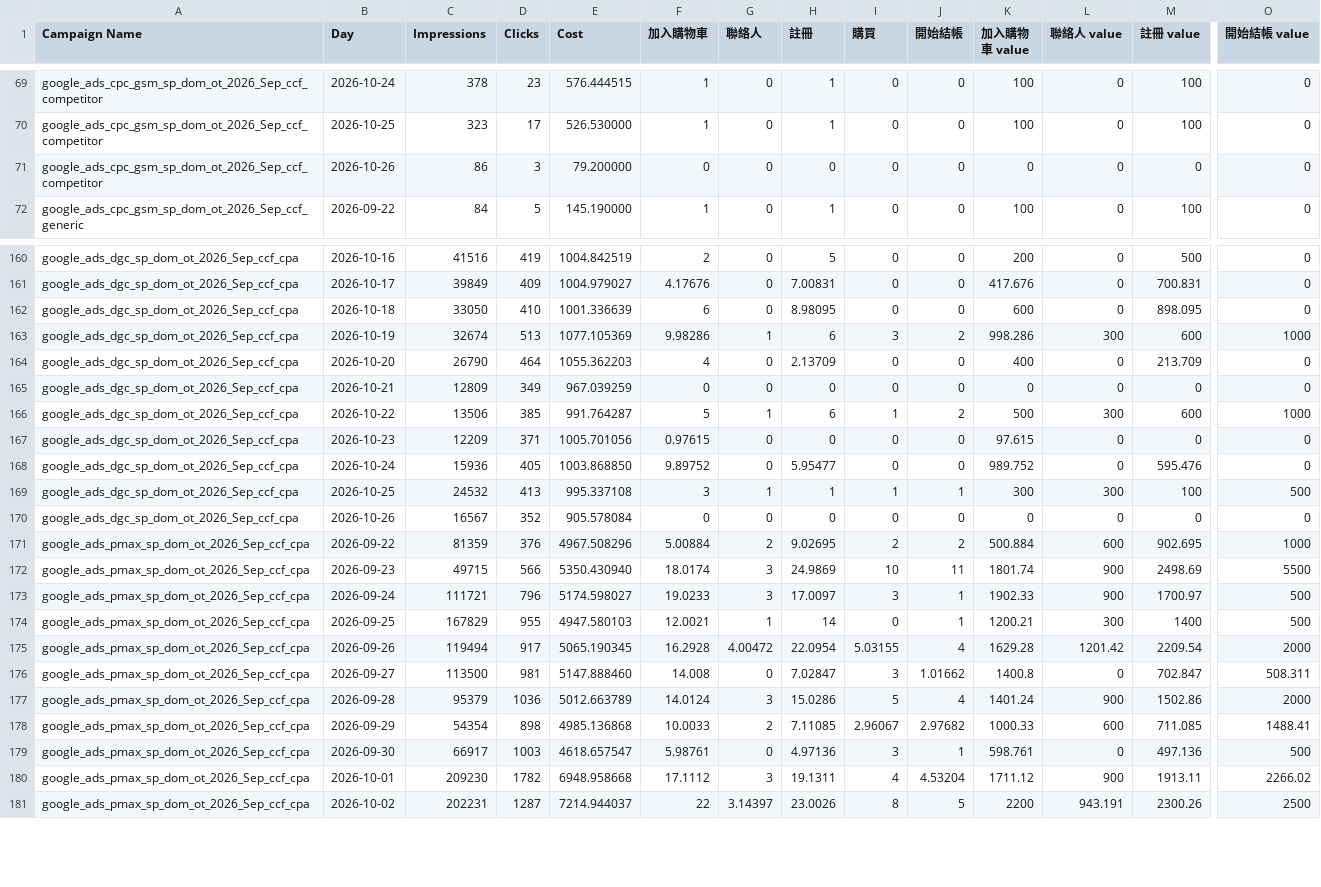
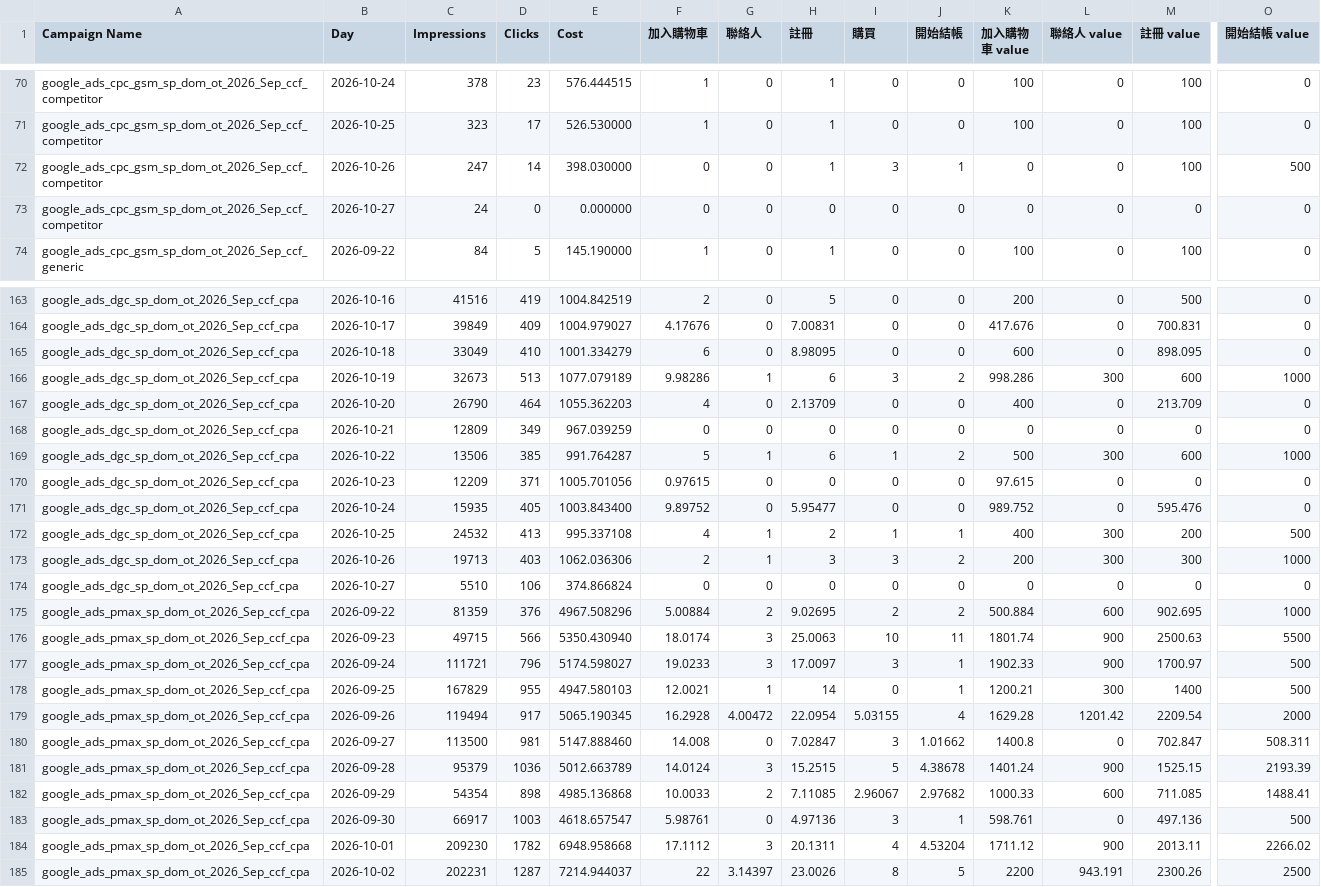
Before and after one commit to eatingxie167-creator/wv-meal-dashboard, a CSV file: google_daily.csv, drawn as a sheet; only a part is shown, gaps mark what is left out; addresses are those after the commit; rows hold the shown columns only; the diff covers the shown part only; the diff names each change by its address in the sheet, - before the commit and + after, or states it on an @@ line.

Commit message:
自動更新 Google 每日成效到 2026-10-27

```diff
--- a/google_daily.csv
+++ b/google_daily.csv
+row 72: google_ads_cpc_gsm_sp_dom_ot_2026_Sep_ccf_competitor | 2026-10-26 | 247 | 14 | 398.030000 | 0 | 0 | 1 | 3 | 1 | 0 | 0 | 100 | 500
-B73 (Day): 2026-10-26
+B73 (Day): 2026-10-27
-C73 (Impressions): 86
+C73 (Impressions): 24
-D73 (Clicks): 3
+D73 (Clicks): 0
-E73 (Cost): 79.200000
+E73 (Cost): 0.000000
-C165 (Impressions): 33050
+C165 (Impressions): 33049
-E165 (Cost): 1001.336639
+E165 (Cost): 1001.334279
-C166 (Impressions): 32674
+C166 (Impressions): 32673
-E166 (Cost): 1077.105369
+E166 (Cost): 1077.079189
-C171 (Impressions): 15936
+C171 (Impressions): 15935
-E171 (Cost): 1003.868850
+E171 (Cost): 1003.843400
-F172 (加入購物車): 3
+F172 (加入購物車): 4
-H172 (註冊): 1
+H172 (註冊): 2
-K172 (加入購物車 value): 300
+K172 (加入購物車 value): 400
-M172 (註冊 value): 100
+M172 (註冊 value): 200
+row 173: google_ads_dgc_sp_dom_ot_2026_Sep_ccf_cpa | 2026-10-26 | 19713 | 403 | 1062.036306 | 2 | 1 | 3 | 3 | 2 | 200 | 300 | 300 | 1000
-B174 (Day): 2026-10-26
+B174 (Day): 2026-10-27
-C174 (Impressions): 16567
+C174 (Impressions): 5510
-D174 (Clicks): 352
+D174 (Clicks): 106
-E174 (Cost): 905.578084
+E174 (Cost): 374.866824
-H176 (註冊): 24.9869
+H176 (註冊): 25.0063
-M176 (註冊 value): 2498.69
+M176 (註冊 value): 2500.63
-H181 (註冊): 15.0286
+H181 (註冊): 15.2515
-J181 (開始結帳): 4
+J181 (開始結帳): 4.38678
-M181 (註冊 value): 1502.86
+M181 (註冊 value): 1525.15
-O181 (開始結帳 value): 2000
+O181 (開始結帳 value): 2193.39
-H184 (註冊): 19.1311
+H184 (註冊): 20.1311
-M184 (註冊 value): 1913.11
+M184 (註冊 value): 2013.11
```
Also changed, not shown: 2 added rows and 3 edited cells elsewhere in this file.
